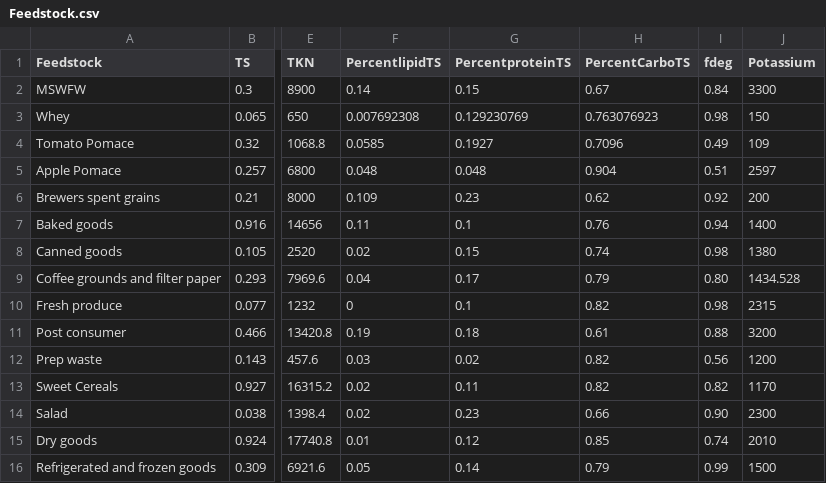
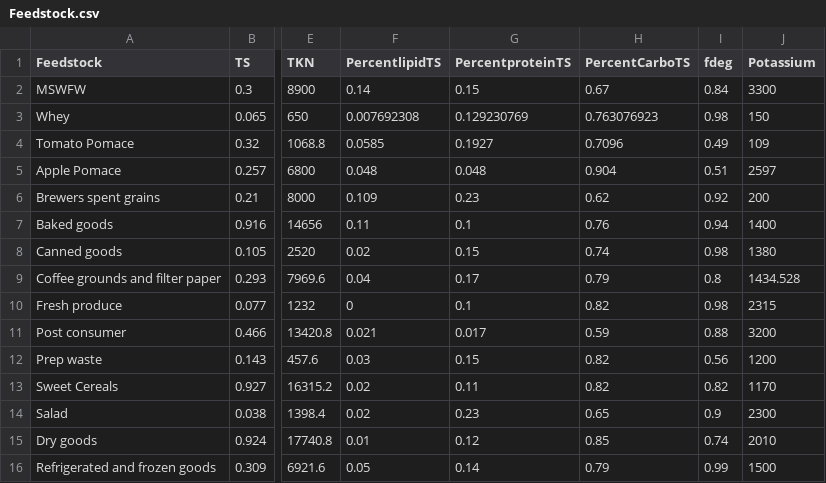
Before and after one commit to graySquirrel/ORCAS-Organic-Resource-Climate-Assessment-Simulation, a CSV file: Feedstock.csv, drawn as a sheet; only a part is shown, gaps mark what is left out; the diff names each change by its address in the sheet, - before the commit and + after, or states it on an @@ line.

Commit message:
updated feedstock

```diff
--- a/Feedstock.csv
+++ b/Feedstock.csv
-I9 (fdeg): 0.80
+I9 (fdeg): 0.8
-F11 (PercentlipidTS): 0.19
+F11 (PercentlipidTS): 0.021
-G11 (PercentproteinTS): 0.18
+G11 (PercentproteinTS): 0.017
-H11 (PercentCarboTS): 0.61
+H11 (PercentCarboTS): 0.59
-G12 (PercentproteinTS): 0.02
+G12 (PercentproteinTS): 0.15
-H14 (PercentCarboTS): 0.66
+H14 (PercentCarboTS): 0.65
-I14 (fdeg): 0.90
+I14 (fdeg): 0.9
```
